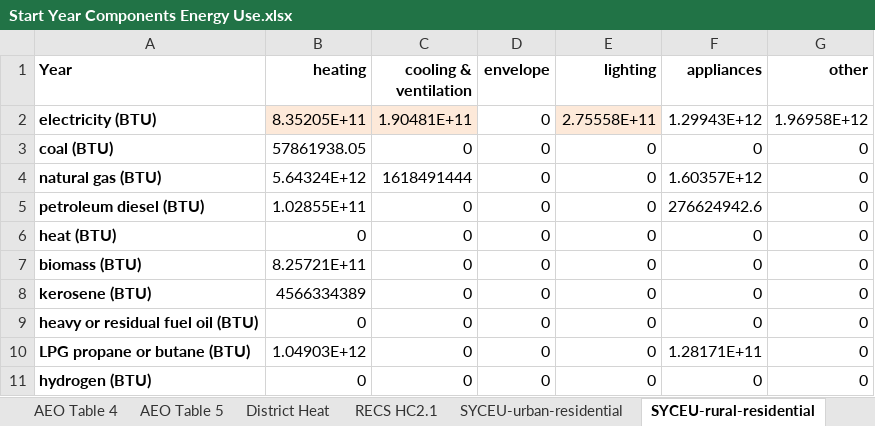
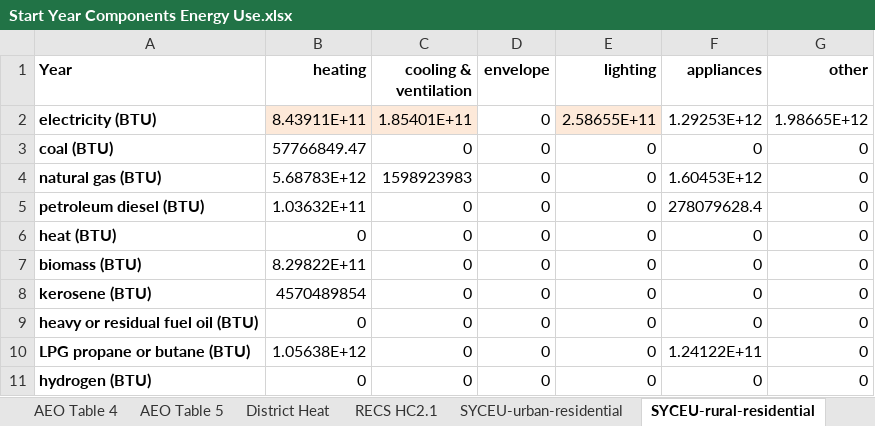
Before and after one commit to EnergyInnovation/eps-northdakota, an Excel workbook: InputData/bldgs/SYCEU/Start Year Components Energy Use.xlsx, sheet SYCEU-rural-residential, drawn as a sheet; values as stored, in another font and other column widths than the file's, no borders; the diff names each change by its address in the sheet, - before the commit and + after, or states it on an @@ line.

```diff
--- a/InputData/bldgs/SYCEU/Start Year Components Energy Use.xlsx (sheet SYCEU-rural-residential)
+++ b/InputData/bldgs/SYCEU/Start Year Components Energy Use.xlsx (sheet SYCEU-rural-residential)
-B2 (heating): 8.35205E+11
+B2 (heating): 8.43911E+11
-C2 (cooling & ventilation): 1.90481E+11
+C2 (cooling & ventilation): 1.85401E+11
-E2 (lighting): 2.75558E+11
+E2 (lighting): 2.58655E+11
-F2 (appliances): 1.29943E+12
+F2 (appliances): 1.29253E+12
-G2 (other): 1.96958E+12
+G2 (other): 1.98665E+12
-B3 (heating): 57861938.05
+B3 (heating): 57766849.47
-B4 (heating): 5.64324E+12
+B4 (heating): 5.68783E+12
-C4 (cooling & ventilation): 1618491444
+C4 (cooling & ventilation): 1598923983
-F4 (appliances): 1.60357E+12
+F4 (appliances): 1.60453E+12
-B5 (heating): 1.02855E+11
+B5 (heating): 1.03632E+11
-F5 (appliances): 276624942.6
+F5 (appliances): 278079628.4
-B7 (heating): 8.25721E+11
+B7 (heating): 8.29822E+11
-B8 (heating): 4566334389
+B8 (heating): 4570489854
-B10 (heating): 1.04903E+12
+B10 (heating): 1.05638E+12
-F10 (appliances): 1.28171E+11
+F10 (appliances): 1.24122E+11
```
Also changed, not shown: sheet SYCEU-urban-residential, sheet SYCEU-commercial, InputData/bldgs/SYDEC/Start Year Distributed Electricity Capacity.xlsx, InputData/ctrl-settings/EoSEUwGDPiR/Elasticity of Sectoral Energy Use wrt Per Capita GDP in Recession.xlsx, 46 other files.
